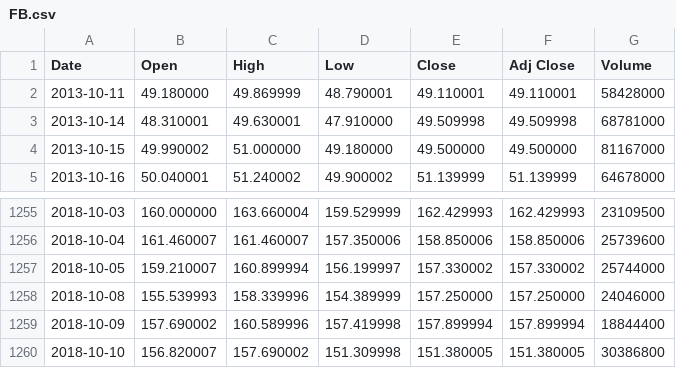
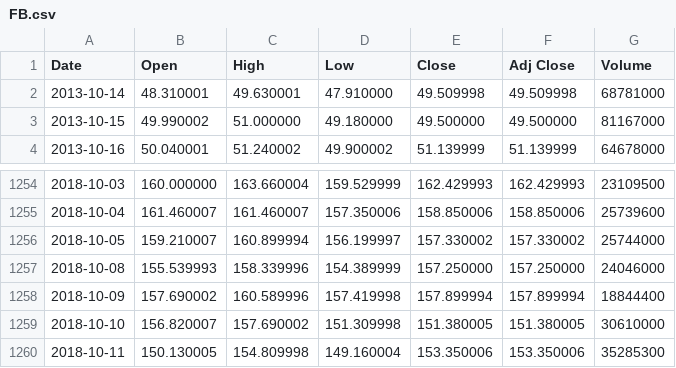
Before and after one commit to ALaughingHorse/stockAna, a CSV file: Data/FB.csv, drawn as a sheet; only a part is shown, gaps mark what is left out.

```diff
--- a/Data/FB.csv
+++ b/Data/FB.csv
@@ -1,3 +1,2 @@
 Date,Open,High,Low,Close,Adj Close,Volume
-2013-10-11,49.180000,49.869999,48.790001,49.110001,49.110001,58428000
 2013-10-14,48.310001,49.630001,47.910000,49.509998,49.509998,68781000
@@ -1259,2 +1258,3 @@ Date,Open,High,Low,Close,Adj Close,Volume
 2018-10-09,157.690002,160.589996,157.419998,157.899994,157.899994,18844400
-2018-10-10,156.820007,157.690002,151.309998,151.380005,151.380005,30386800
+2018-10-10,156.820007,157.690002,151.309998,151.380005,151.380005,30610000
+2018-10-11,150.130005,154.809998,149.160004,153.350006,153.350006,35285300
```
Also changed, not shown: 2 other files.
